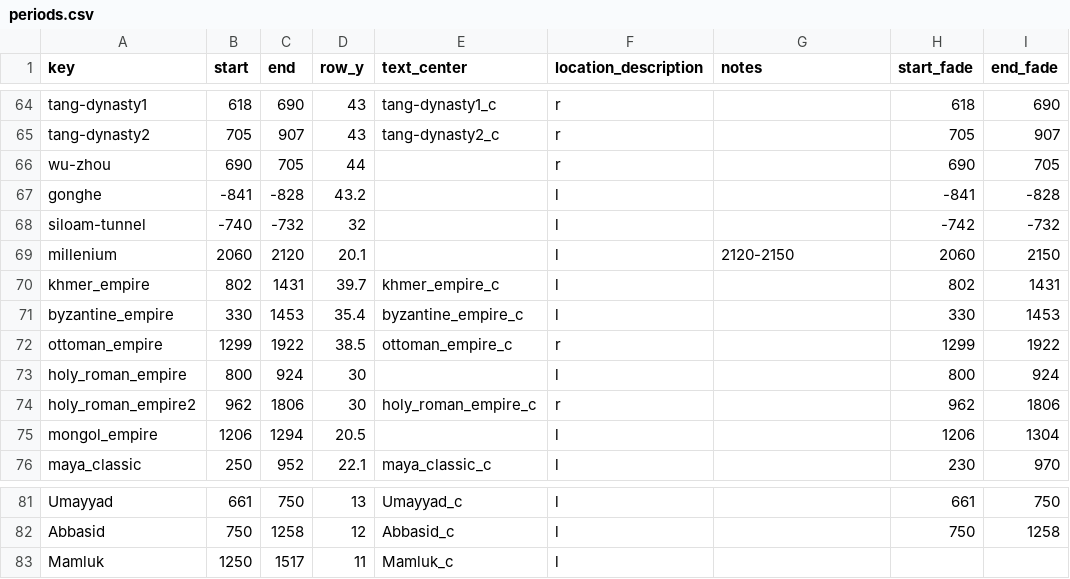
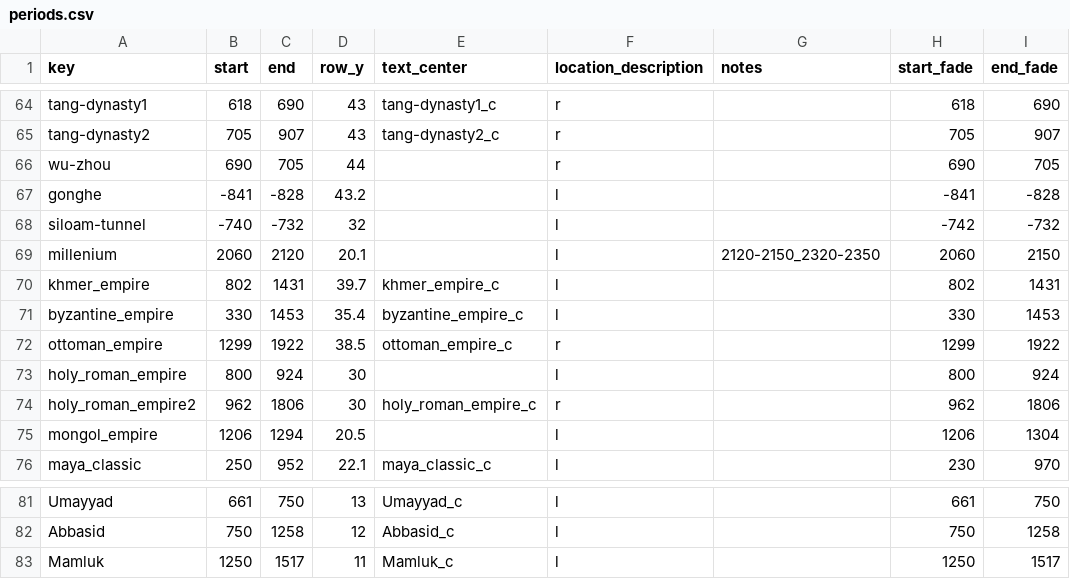
Before and after one commit to kreier/timeline, a CSV file: db/periods.csv, drawn as a sheet; only a part is shown, gaps mark what is left out.

```diff
--- a/db/periods.csv
+++ b/db/periods.csv
@@ -68,3 +68,3 @@ gonghe,-841,-828,43.2, ,l,,-841,-828
 siloam-tunnel,-740,-732,32, ,l,,-742,-732
-millenium,2060,2120,20.1, ,l,2120-2150,2060,2150
+millenium,2060,2120,20.1, ,l,2120-2150_2320-2350,2060,2150
 khmer_empire,802,1431,39.7,khmer_empire_c,l,,802,1431
@@ -82,2 +82,2 @@ Umayyad,661,750,13,Umayyad_c,l,,661,750
 Abbasid,750,1258,12,Abbasid_c,l,,750,1258
-Mamluk,1250,1517,11,Mamluk_c,l,,,
+Mamluk,1250,1517,11,Mamluk_c,l,,1250,1517
```
Also changed, not shown: db/events.csv, db/supported_languages.csv, 1 other file.
